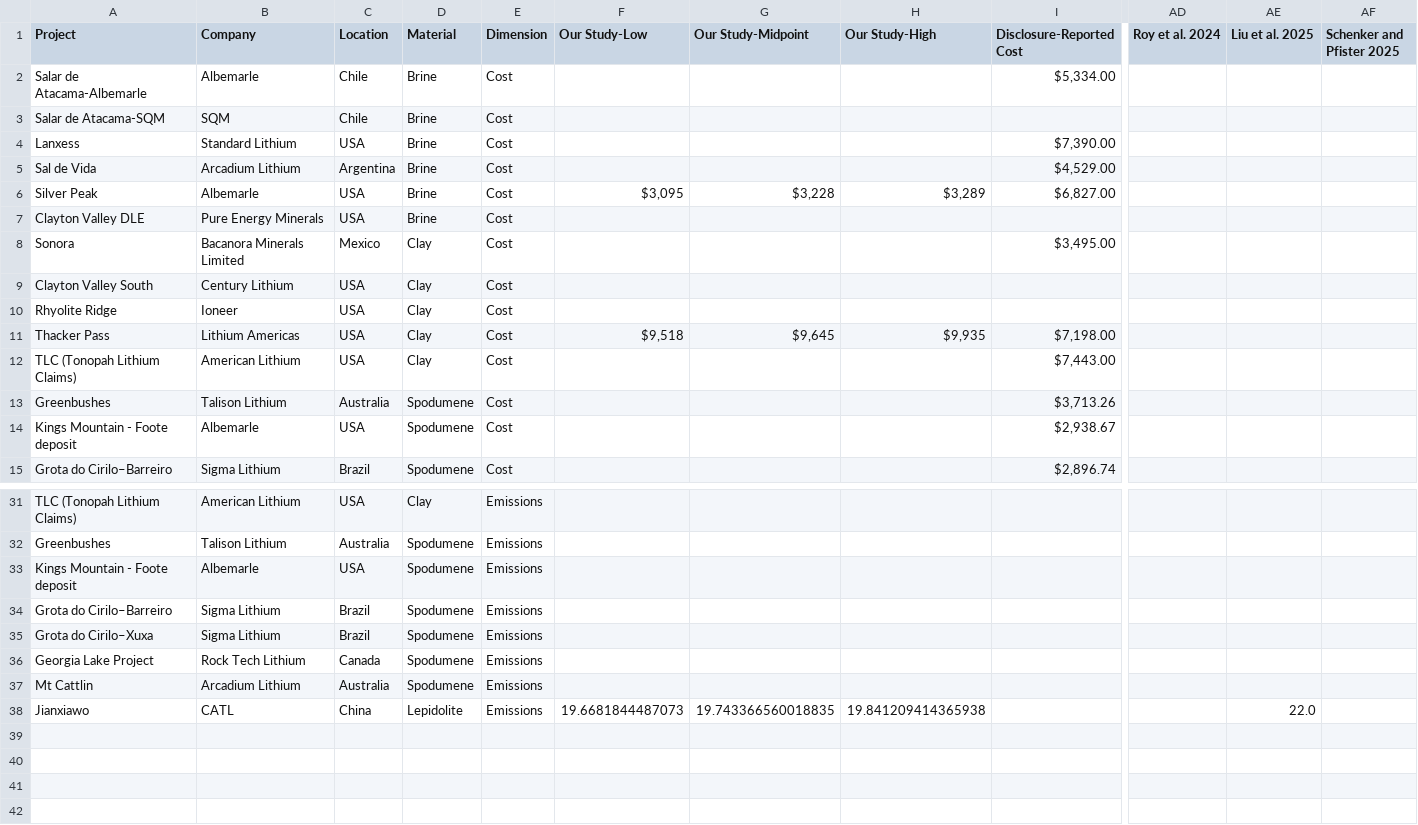
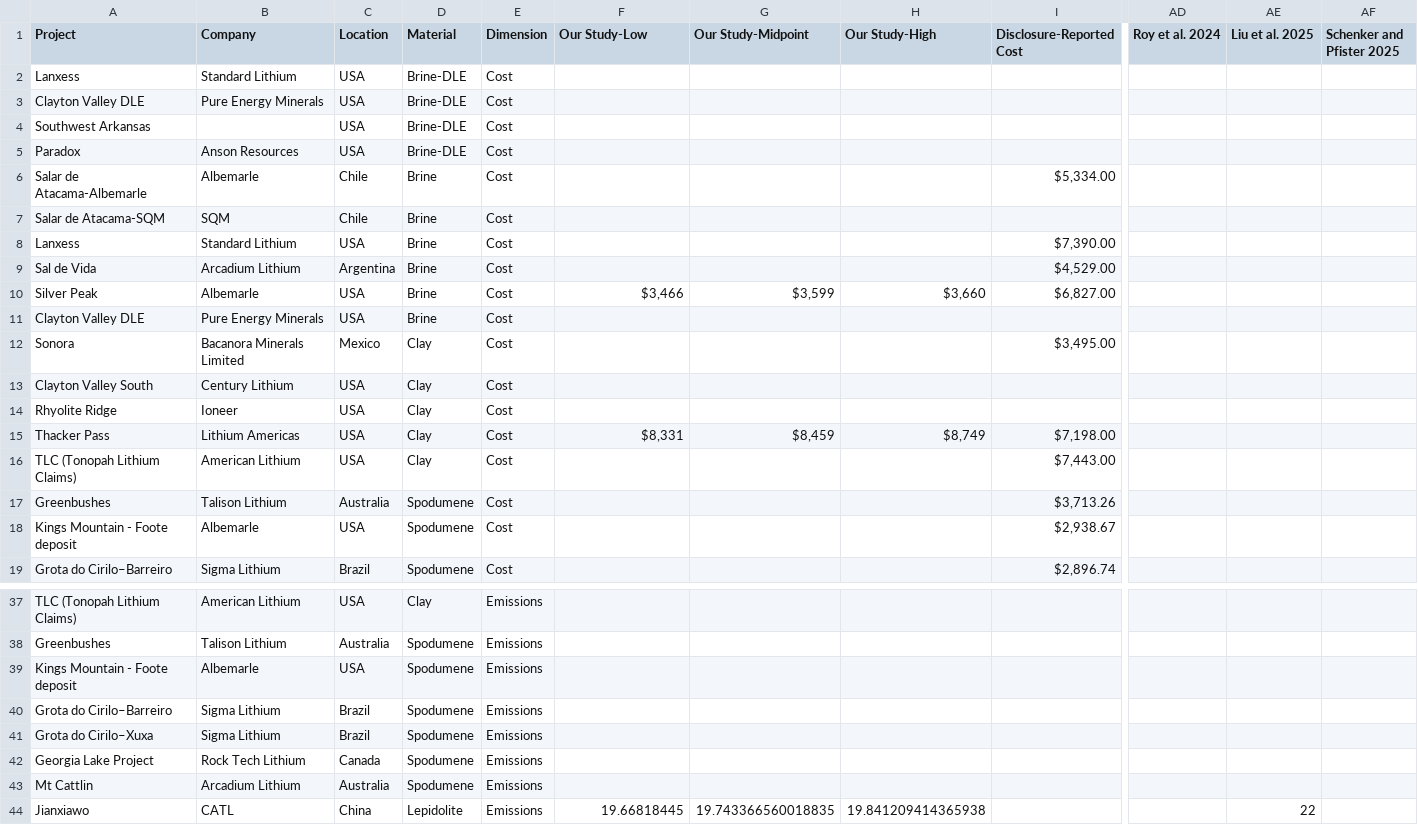
Before and after one commit to acheng98/Lithium-Interventions, a CSV file: Costs-Emissions/reported_both.csv, drawn as a sheet; only a part is shown, gaps mark what is left out; addresses are those after the commit; rows hold the shown columns only; the diff covers the shown part only; the diff names each change by its address in the sheet, - before the commit and + after, or states it on an @@ line.

```diff
--- a/Costs-Emissions/reported_both.csv
+++ b/Costs-Emissions/reported_both.csv
+row 2: Lanxess | Standard Lithium | USA | Brine-DLE | Cost
+row 3: Clayton Valley DLE | Pure Energy Minerals | USA | Brine-DLE | Cost
+row 4: Southwest Arkansas |  | USA | Brine-DLE | Cost
+row 5: Paradox | Anson Resources | USA | Brine-DLE | Cost
-F10 (Our Study-Low): $3,095
+F10 (Our Study-Low): $3,466
-G10 (Our Study-Midpoint): $3,228
+G10 (Our Study-Midpoint): $3,599
-H10 (Our Study-High): $3,289
+H10 (Our Study-High): $3,660
-F15 (Our Study-Low): $9,518
+F15 (Our Study-Low): $8,331
-G15 (Our Study-Midpoint): $9,645
+G15 (Our Study-Midpoint): $8,459
-H15 (Our Study-High): $9,935
+H15 (Our Study-High): $8,749
-F44 (Our Study-Low): 19.6681844487073
+F44 (Our Study-Low): 19.66818445
-AE44 (Liu et al. 2025): 22.0
+AE44 (Liu et al. 2025): 22
```
Also changed, not shown: 2 added rows and 14 edited cells elsewhere in this file, Processing Models/data/Sulfuric Acid Leach.csv, 6 other files.
